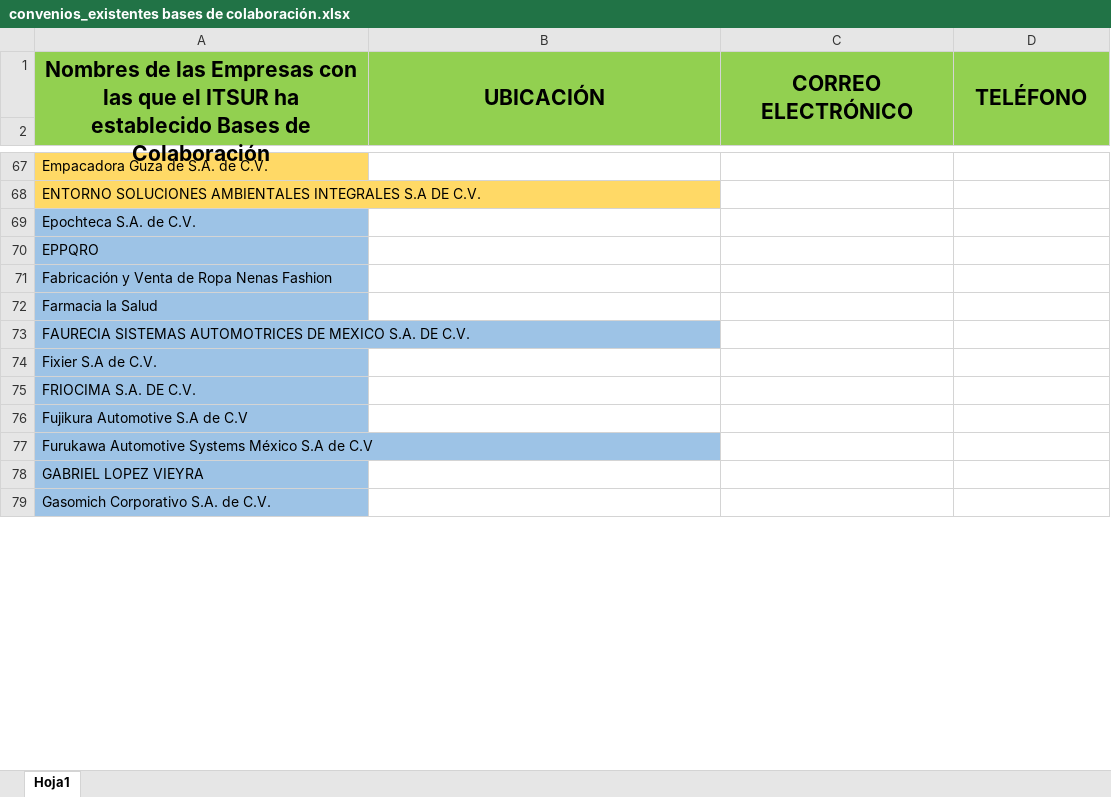
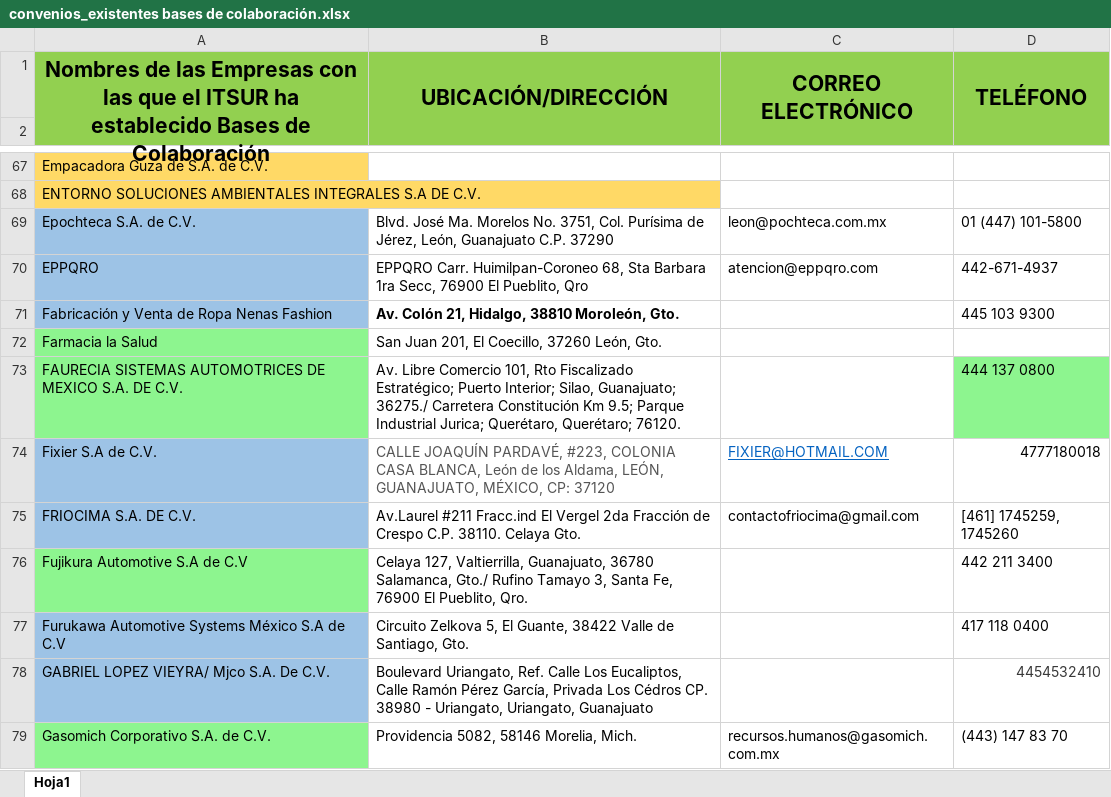
Before and after one commit to cristian3457/Taller-de-Investigacion-2, an Excel workbook: convenios_existentes bases de colaboración.xlsx, sheet Hoja1, drawn as a sheet; only a part is shown, gaps mark what is left out; values as stored, in another font and other column widths than the file's, no borders; conditional formats not drawn; removed rows and columns are numbered as before the commit, all else as after; the diff covers the shown part only; the diff names each change by its address in the sheet, - before the commit and + after, or states it on an @@ line.

Commit message:
Información de contacto actualizadas
Se agregaron los datos de contactos para las empresas asignadas para Cristian Fernández Nieto
Investigación en proceso para Jesús Álvarez y Jesús Martínez

```diff
--- a/convenios_existentes bases de colaboración.xlsx (sheet Hoja1)
+++ b/convenios_existentes bases de colaboración.xlsx (sheet Hoja1)
-B1: UBICACIÓN
+B1: UBICACIÓN/DIRECCIÓN
-B69: (empty)
+B69: Blvd. José Ma. Morelos No. 3751, Col. Purísima de Jérez, León, Guanajuato C.P. 37290
-C69: (empty)
+C69: leon@pochteca.com.mx
-D69: (empty)
+D69: 01 (447) 101-5800
-B70: (empty)
+B70: EPPQRO Carr. Huimilpan-Coroneo 68, Sta Barbara 1ra Secc, 76900 El Pueblito, Qro
-C70: (empty)
+C70: atencion@eppqro.com
-D70: (empty)
+D70: 442-671-4937
-B71: (empty)
+B71: Av. Colón 21, Hidalgo, 38810 Moroleón, Gto.
-D71: (empty)
+D71: 445 103 9300
-A72:A73 fill: #9DC3E6
+A72:A73 fill: #8DF58F
-B72: (empty)
+B72: San Juan 201, El Coecillo, 37260 León, Gto.
-B73: (empty)
+B73: Av. Libre Comercio 101, Rto Fiscalizado Estratégico; Puerto Interior; Silao, Guanajuato; 36275./ Carretera Constitución Km 9.5; Parque Industrial Jurica; Querétaro, Querétaro; 76120.
-D73: (empty)
+D73: 444 137 0800
-D73 fill: none
+D73 fill: #8DF58F
-B74: (empty)
+B74: CALLE JOAQUÍN PARDAVÉ, #223, COLONIA CASA BLANCA, León de los Aldama, LEÓN, GUANAJUATO, MÉXICO, CP: 37120
-C74: (empty)
+C74: FIXIER@HOTMAIL.COM
-D74: (empty)
+D74: 4777180018
-B75: (empty)
+B75: Av.Laurel #211 Fracc.ind El Vergel 2da Fracción de Crespo C.P. 38110. Celaya Gto.
-C75: (empty)
+C75: contactofriocima@gmail.com
-D75: (empty)
+D75: [461] 1745259, 1745260
-A76 fill: #9DC3E6
+A76 fill: #8DF58F
-B76: (empty)
+B76: Celaya 127, Valtierrilla, Guanajuato, 36780 Salamanca, Gto./ Rufino Tamayo 3, Santa Fe, 76900 El Pueblito, Qro.
-D76: (empty)
+D76: 442 211 3400
-B77: (empty)
+B77: Circuito Zelkova 5, El Guante, 38422 Valle de Santiago, Gto.
-D77: (empty)
+D77: 417 118 0400
-row 78: GABRIEL LOPEZ VIEYRA
+row 78: GABRIEL LOPEZ VIEYRA/ Mjco S.A. De C.V. | Boulevard Uriangato, Ref. Calle Los Eucaliptos, Calle Ramón Pérez García, Privada Los Cédros CP. 38980 - Uriangato, Uriangato, Guanajuato |  | 4454532410
-A79 fill: #9DC3E6
+A79 fill: #8DF58F
-B79: (empty)
+B79: Providencia 5082, 58146 Morelia, Mich.
-C79: (empty)
+C79: recursos.humanos@gasomich.com.mx
-D79: (empty)
+D79: (443) 147 83 70
```
Also changed, not shown: 118 edited cells and cell formats elsewhere in this sheet.
